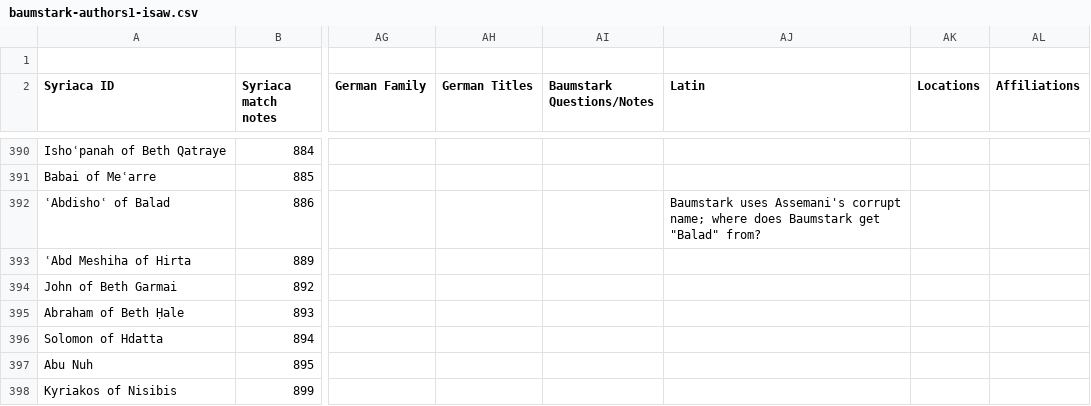
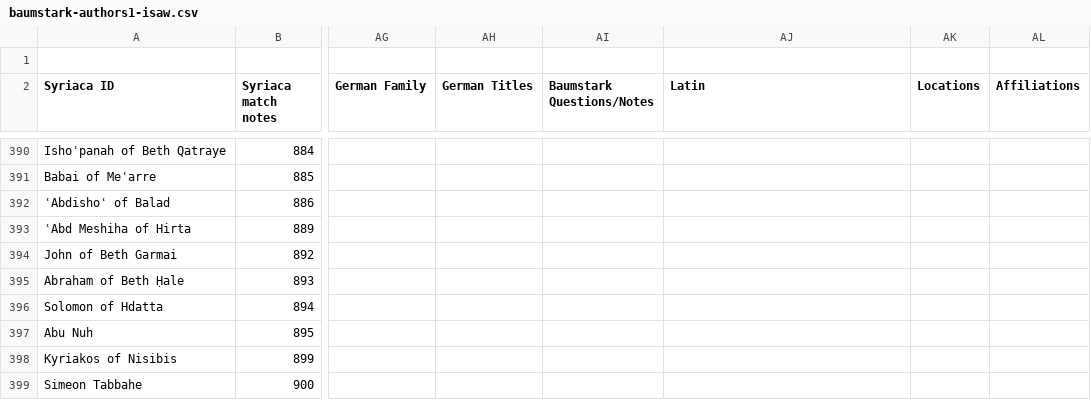
Before and after one commit to alexvawter/dh-course-fall-2017, a CSV file: data-visualization-week/baumstark-authors1-isaw.csv, drawn as a sheet; only a part is shown, gaps mark what is left out; the shorter side is filled out with more unchanged rows; the diff names each change by its address in the sheet, - before the commit and + after, or states it on an @@ line.

Commit message:
Update baumstark-authors1-isaw.csv

```diff
--- a/data-visualization-week/baumstark-authors1-isaw.csv
+++ b/data-visualization-week/baumstark-authors1-isaw.csv
-AJ392 (Latin): Baumstark uses Assemani's corrupt name; where does Baumstark get "Balad" from?
+AJ392 (Latin): (empty)
```
